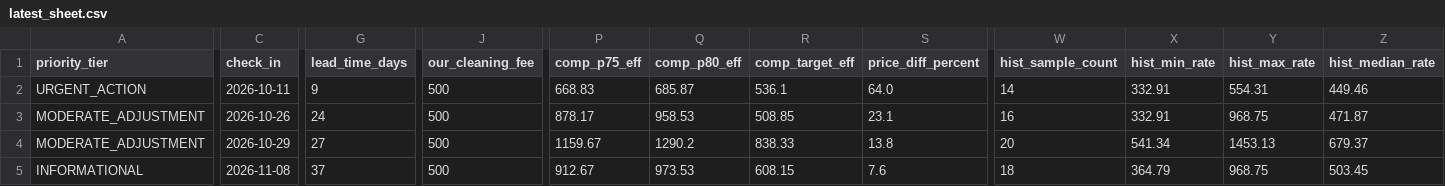
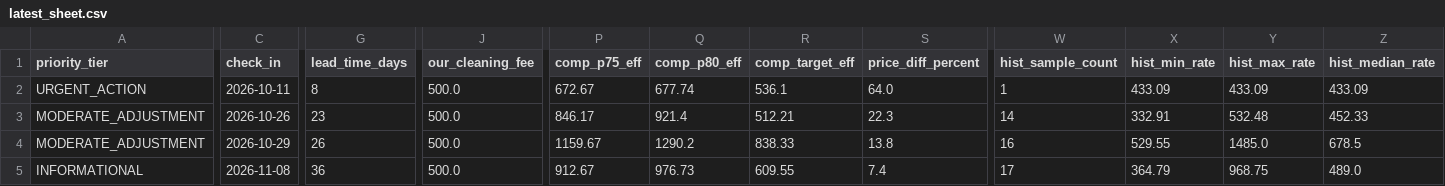
Before and after one commit to ivanpenkov/str-price-advisor, a CSV file: docs/latest_sheet.csv, drawn as a sheet; only a part is shown, gaps mark what is left out; the diff covers the shown part only; the diff names each change by its address in the sheet, - before the commit and + after, or states it on an @@ line.

```diff
--- a/docs/latest_sheet.csv
+++ b/docs/latest_sheet.csv
-G2 (lead_time_days): 9
+G2 (lead_time_days): 8
-J2:J5 (our_cleaning_fee): 500
+J2:J5 (our_cleaning_fee): 500.0
-P2 (comp_p75_eff): 668.83
+P2 (comp_p75_eff): 672.67
-Q2 (comp_p80_eff): 685.87
+Q2 (comp_p80_eff): 677.74
-W2 (hist_sample_count): 14
+W2 (hist_sample_count): 1
-X2 (hist_min_rate): 332.91
+X2 (hist_min_rate): 433.09
-Y2 (hist_max_rate): 554.31
+Y2 (hist_max_rate): 433.09
-Z2 (hist_median_rate): 449.46
+Z2 (hist_median_rate): 433.09
-G3 (lead_time_days): 24
+G3 (lead_time_days): 23
-P3 (comp_p75_eff): 878.17
+P3 (comp_p75_eff): 846.17
-Q3 (comp_p80_eff): 958.53
+Q3 (comp_p80_eff): 921.4
-R3 (comp_target_eff): 508.85
+R3 (comp_target_eff): 512.21
-S3 (price_diff_percent): 23.1
+S3 (price_diff_percent): 22.3
-W3 (hist_sample_count): 16
+W3 (hist_sample_count): 14
-Y3 (hist_max_rate): 968.75
+Y3 (hist_max_rate): 532.48
-Z3 (hist_median_rate): 471.87
+Z3 (hist_median_rate): 452.33
-G4 (lead_time_days): 27
+G4 (lead_time_days): 26
-W4 (hist_sample_count): 20
+W4 (hist_sample_count): 16
-X4 (hist_min_rate): 541.34
+X4 (hist_min_rate): 529.55
-Y4 (hist_max_rate): 1453.13
+Y4 (hist_max_rate): 1485.0
-Z4 (hist_median_rate): 679.37
+Z4 (hist_median_rate): 678.5
-G5 (lead_time_days): 37
+G5 (lead_time_days): 36
-Q5 (comp_p80_eff): 973.53
+Q5 (comp_p80_eff): 976.73
-R5 (comp_target_eff): 608.15
+R5 (comp_target_eff): 609.55
-S5 (price_diff_percent): 7.6
+S5 (price_diff_percent): 7.4
-W5 (hist_sample_count): 18
+W5 (hist_sample_count): 17
-Z5 (hist_median_rate): 503.45
+Z5 (hist_median_rate): 489.0
```
Also changed, not shown: 152 edited cells elsewhere in this file, 8 other files.
